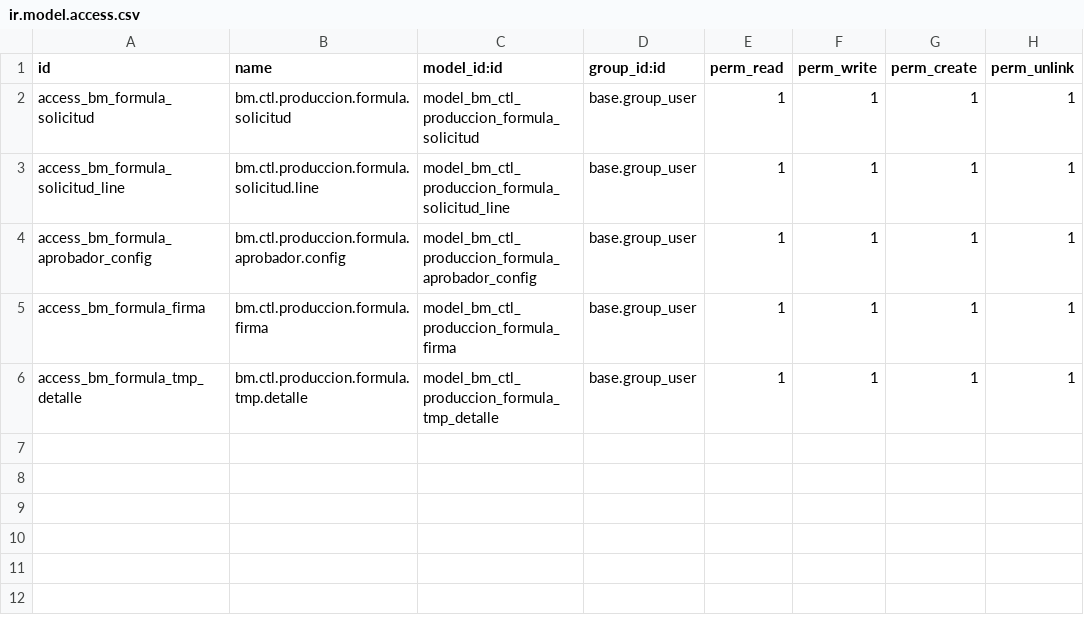
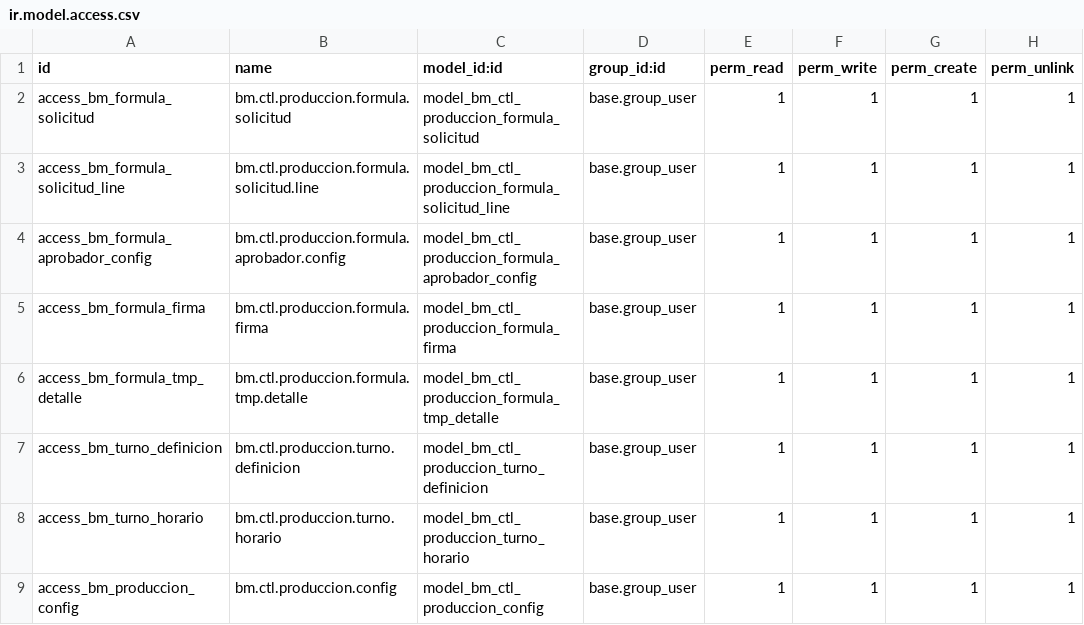
Before and after one commit to Chriss5-2/TutorialOdoo, a CSV file: Pruebas/Production/security/ir.model.access.csv, drawn as a sheet; the diff names each change by its address in the sheet, - before the commit and + after, or states it on an @@ line.

```diff
--- a/Pruebas/Production/security/ir.model.access.csv
+++ b/Pruebas/Production/security/ir.model.access.csv
+row 7: access_bm_turno_definicion | bm.ctl.produccion.turno.definicion | model_bm_ctl_produccion_turno_definicion | base.group_user | 1 | 1 | 1 | 1
+row 8: access_bm_turno_horario | bm.ctl.produccion.turno.horario | model_bm_ctl_produccion_turno_horario | base.group_user | 1 | 1 | 1 | 1
+row 9: access_bm_produccion_config | bm.ctl.produccion.config | model_bm_ctl_produccion_config | base.group_user | 1 | 1 | 1 | 1
```
Also changed, not shown: 9 other files.
